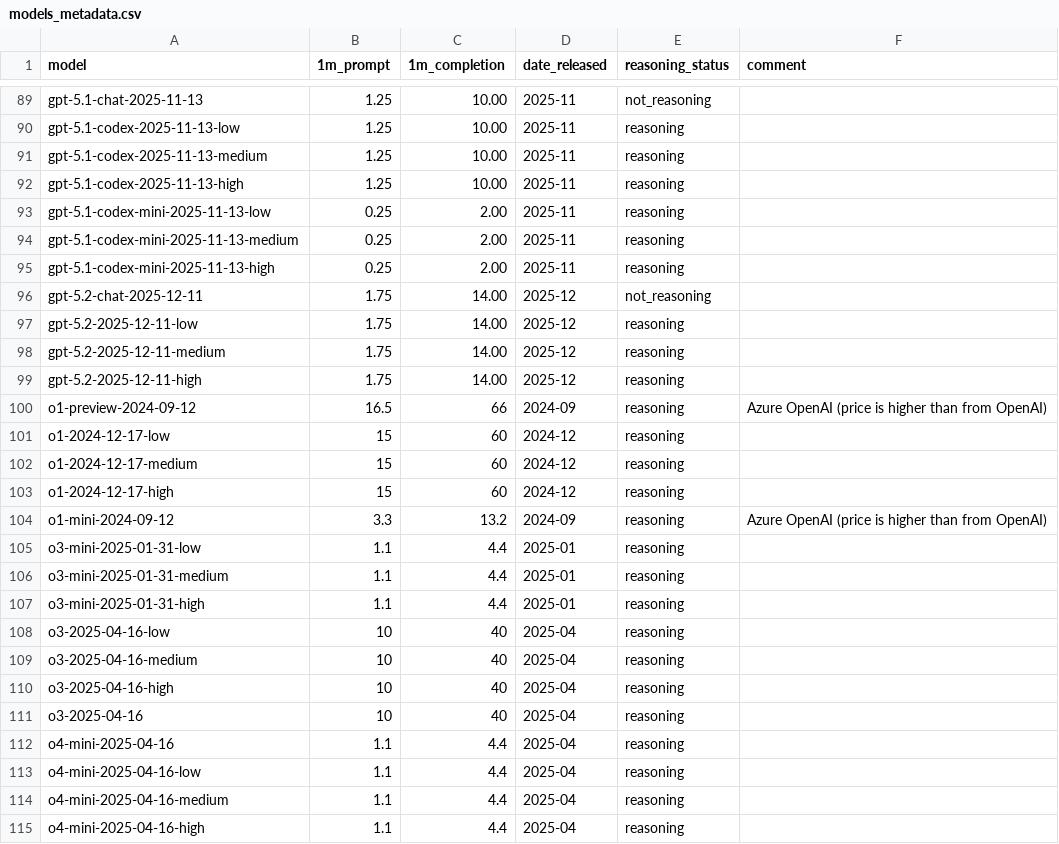
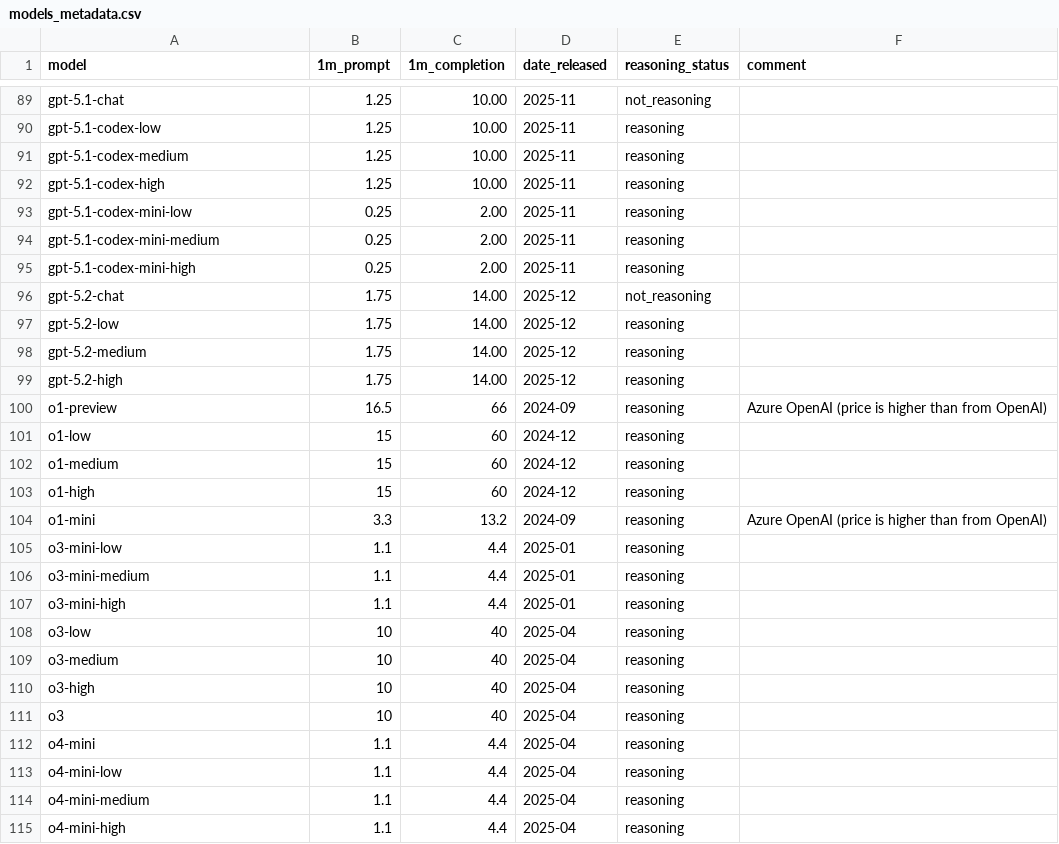
Before and after one commit to maxim-saplin/llm_chess, a CSV file: data/models_metadata.csv, drawn as a sheet; only a part is shown, gaps mark what is left out; the diff covers the shown part only; the diff names each change by its address in the sheet, - before the commit and + after, or states it on an @@ line.

Commit message:
LB, new models, claude 4.6, gpt 5.4 etc

```diff
--- a/data/models_metadata.csv
+++ b/data/models_metadata.csv
-A89 (model): gpt-5.1-chat-2025-11-13
+A89 (model): gpt-5.1-chat
-A90 (model): gpt-5.1-codex-2025-11-13-low
+A90 (model): gpt-5.1-codex-low
-A91 (model): gpt-5.1-codex-2025-11-13-medium
+A91 (model): gpt-5.1-codex-medium
-A92 (model): gpt-5.1-codex-2025-11-13-high
+A92 (model): gpt-5.1-codex-high
-A93 (model): gpt-5.1-codex-mini-2025-11-13-low
+A93 (model): gpt-5.1-codex-mini-low
-A94 (model): gpt-5.1-codex-mini-2025-11-13-medium
+A94 (model): gpt-5.1-codex-mini-medium
-A95 (model): gpt-5.1-codex-mini-2025-11-13-high
+A95 (model): gpt-5.1-codex-mini-high
-A96 (model): gpt-5.2-chat-2025-12-11
+A96 (model): gpt-5.2-chat
-A97 (model): gpt-5.2-2025-12-11-low
+A97 (model): gpt-5.2-low
-A98 (model): gpt-5.2-2025-12-11-medium
+A98 (model): gpt-5.2-medium
-A99 (model): gpt-5.2-2025-12-11-high
+A99 (model): gpt-5.2-high
-A100 (model): o1-preview-2024-09-12
+A100 (model): o1-preview
-A101 (model): o1-2024-12-17-low
+A101 (model): o1-low
-A102 (model): o1-2024-12-17-medium
+A102 (model): o1-medium
-A103 (model): o1-2024-12-17-high
+A103 (model): o1-high
-A104 (model): o1-mini-2024-09-12
+A104 (model): o1-mini
-A105 (model): o3-mini-2025-01-31-low
+A105 (model): o3-mini-low
-A106 (model): o3-mini-2025-01-31-medium
+A106 (model): o3-mini-medium
-A107 (model): o3-mini-2025-01-31-high
+A107 (model): o3-mini-high
-A108 (model): o3-2025-04-16-low
+A108 (model): o3-low
-A109 (model): o3-2025-04-16-medium
+A109 (model): o3-medium
-A110 (model): o3-2025-04-16-high
+A110 (model): o3-high
-A111 (model): o3-2025-04-16
+A111 (model): o3
-A112 (model): o4-mini-2025-04-16
+A112 (model): o4-mini
-A113 (model): o4-mini-2025-04-16-low
+A113 (model): o4-mini-low
-A114 (model): o4-mini-2025-04-16-medium
+A114 (model): o4-mini-medium
-A115 (model): o4-mini-2025-04-16-high
+A115 (model): o4-mini-high
```
Also changed, not shown: 1 removed row and 57 edited cells elsewhere in this file, 5 other files.
